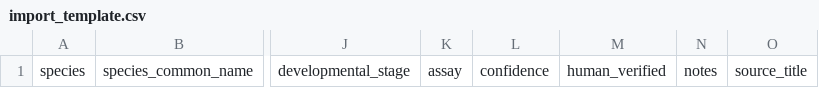
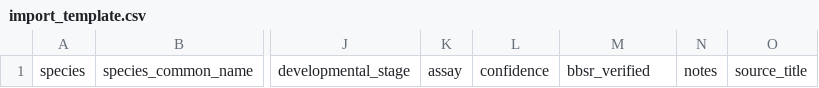
Before and after one commit to MLKaufman/sovereign-atlas, a CSV file: data/import_template.csv, drawn as a sheet; only a part is shown, gaps mark what is left out; the diff names each change by its address in the sheet, - before the commit and + after, or states it on an @@ line.

Commit message:
Rename verification flag and add immune seed data
Replaced `human_verified` with `bbsr_verified` across the schema, importer, curator UI, static site, templates, docs, exports, and tests to reflect BBSR-only source review. Added reproducible human immune-cell seed inputs (marker CSV + cell-type hierarchy SQL) and updated upsert behavior/tests to reuse existing species, genes, and cell types without overwriting prior records.

```diff
--- a/data/import_template.csv
+++ b/data/import_template.csv
-M1: human_verified
+M1: bbsr_verified
```
Also changed, not shown: 15 other files.
